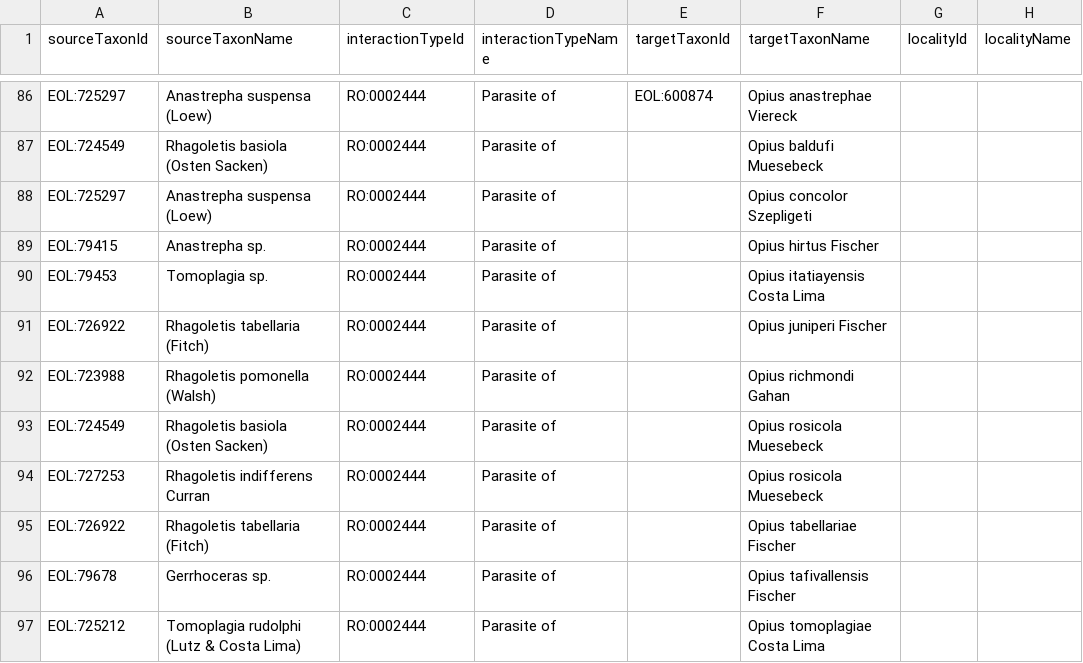
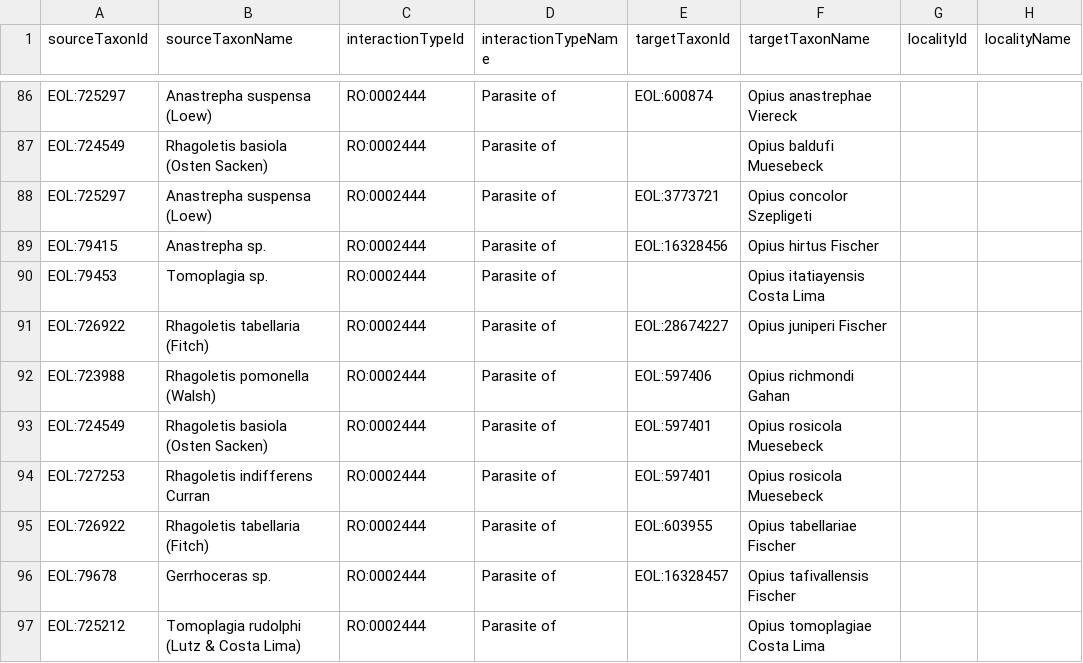
Before and after one commit to millerse/Fly-parasites, a TSV file: interactions.tsv, drawn as a sheet; only a part is shown, gaps mark what is left out; the diff names each change by its address in the sheet, - before the commit and + after, or states it on an @@ line.

Commit message:
Update interactions.tsv

```diff
--- a/interactions.tsv
+++ b/interactions.tsv
-E88 (targetTaxonId): (empty)
+E88 (targetTaxonId): EOL:3773721
-E89 (targetTaxonId): (empty)
+E89 (targetTaxonId): EOL:16328456
-E91 (targetTaxonId): (empty)
+E91 (targetTaxonId): EOL:28674227
-E92 (targetTaxonId): (empty)
+E92 (targetTaxonId): EOL:597406
-E93:E94 (targetTaxonId): (empty)
+E93:E94 (targetTaxonId): EOL:597401
-E95 (targetTaxonId): (empty)
+E95 (targetTaxonId): EOL:603955
-E96 (targetTaxonId): (empty)
+E96 (targetTaxonId): EOL:16328457
```
